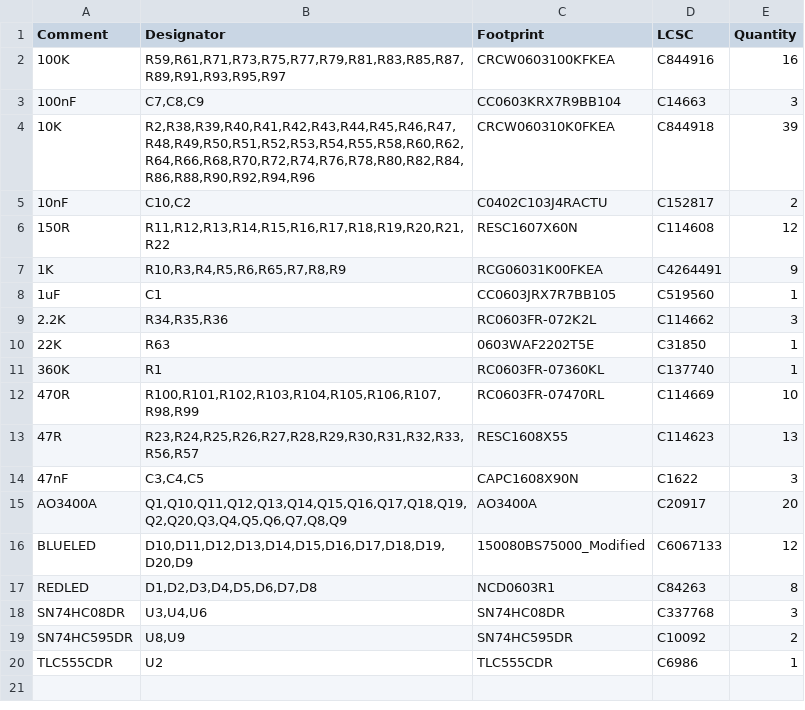
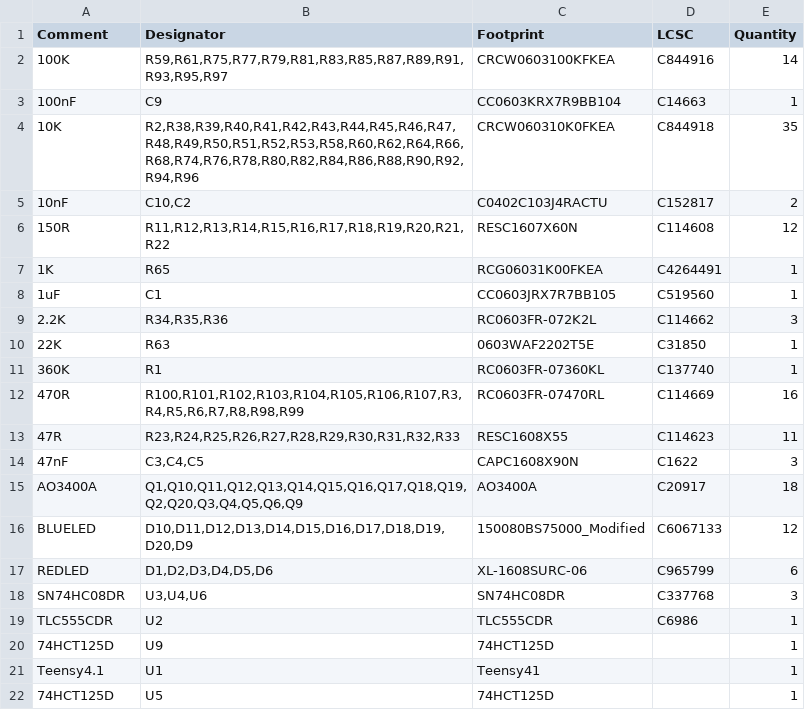
Before and after one commit to 01binary/str1ker, a CSV file: boards/MainRobotBoardTeensy/jlcpcb/production_files/BOM-MainRobotBoardTeensy.csv, drawn as a sheet.

```diff
--- a/boards/MainRobotBoardTeensy/jlcpcb/production_files/BOM-MainRobotBoardTeensy.csv
+++ b/boards/MainRobotBoardTeensy/jlcpcb/production_files/BOM-MainRobotBoardTeensy.csv
@@ -1,8 +1,8 @@
 Comment,Designator,Footprint,LCSC,Quantity
-100K,"R59,R61,R71,R73,R75,R77,R79,R81,R83,R85,R87,R89,R91,R93,R95,R97",CRCW0603100KFKEA,C844916,16
-100nF,"C7,C8,C9",CC0603KRX7R9BB104,C14663,3
-10K,"R2,R38,R39,R40,R41,R42,R43,R44,R45,R46,R47,R48,R49,R50,R51,R52,R53,R54,R55,R58,R60,R62,R64,R66,R68,R70,R72,R74,R76,R78,R80,R82,R84,R86,R88,R90,R92,R94,R96",CRCW060310K0FKEA,C844918,39
+100K,"R59,R61,R75,R77,R79,R81,R83,R85,R87,R89,R91,R93,R95,R97",CRCW0603100KFKEA,C844916,14
+100nF,C9,CC0603KRX7R9BB104,C14663,1
+10K,"R2,R38,R39,R40,R41,R42,R43,R44,R45,R46,R47,R48,R49,R50,R51,R52,R53,R58,R60,R62,R64,R66,R68,R74,R76,R78,R80,R82,R84,R86,R88,R90,R92,R94,R96",CRCW060310K0FKEA,C844918,35
 10nF,"C10,C2",C0402C103J4RACTU,C152817,2
 150R,"R11,R12,R13,R14,R15,R16,R17,R18,R19,R20,R21,R22",RESC1607X60N,C114608,12
-1K,"R10,R3,R4,R5,R6,R65,R7,R8,R9",RCG06031K00FKEA,C4264491,9
+1K,R65,RCG06031K00FKEA,C4264491,1
 1uF,C1,CC0603JRX7R7BB105,C519560,1
@@ -11,10 +11,12 @@ Comment,Designator,Footprint,LCSC,Quantity
 360K,R1,RC0603FR-07360KL,C137740,1
-470R,"R100,R101,R102,R103,R104,R105,R106,R107,R98,R99",RC0603FR-07470RL,C114669,10
-47R,"R23,R24,R25,R26,R27,R28,R29,R30,R31,R32,R33,R56,R57",RESC1608X55,C114623,13
+470R,"R100,R101,R102,R103,R104,R105,R106,R107,R3,R4,R5,R6,R7,R8,R98,R99",RC0603FR-07470RL,C114669,16
+47R,"R23,R24,R25,R26,R27,R28,R29,R30,R31,R32,R33",RESC1608X55,C114623,11
 47nF,"C3,C4,C5",CAPC1608X90N,C1622,3
-AO3400A,"Q1,Q10,Q11,Q12,Q13,Q14,Q15,Q16,Q17,Q18,Q19,Q2,Q20,Q3,Q4,Q5,Q6,Q7,Q8,Q9",AO3400A,C20917,20
+AO3400A,"Q1,Q10,Q11,Q12,Q13,Q14,Q15,Q16,Q17,Q18,Q19,Q2,Q20,Q3,Q4,Q5,Q6,Q9",AO3400A,C20917,18
 BLUELED,"D10,D11,D12,D13,D14,D15,D16,D17,D18,D19,D20,D9",150080BS75000_Modified,C6067133,12
-REDLED,"D1,D2,D3,D4,D5,D6,D7,D8",NCD0603R1,C84263,8
+REDLED,"D1,D2,D3,D4,D5,D6",XL-1608SURC-06,C965799,6
 SN74HC08DR,"U3,U4,U6",SN74HC08DR,C337768,3
-SN74HC595DR,"U8,U9",SN74HC595DR,C10092,2
 TLC555CDR,U2,TLC555CDR,C6986,1
+74HCT125D,U9,74HCT125D,,1
+Teensy4.1,U1,Teensy41,,1
+74HCT125D,U5,74HCT125D,,1
```
Also changed, not shown: boards/MainRobotBoardTeensy/jlcpcb/production_files/CPL-MainRobotBoardTeensy.csv, 29 other files.
